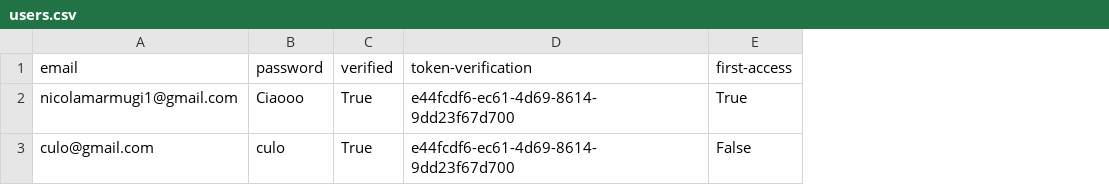
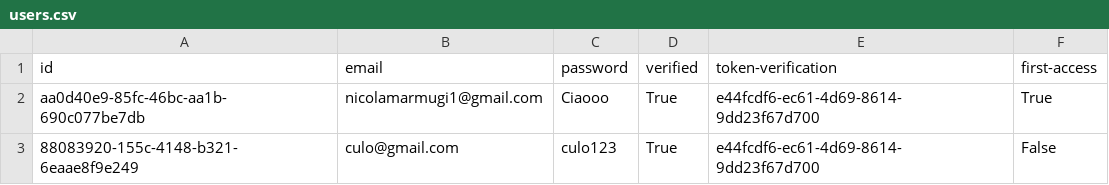
Before and after one commit to salvogalati/aidenti, a CSV file: backend/users.csv, drawn as a sheet; addresses are those after the commit; the diff names each change by its address in the sheet, - before the commit and + after, or states it on an @@ line.

Commit message:
Updated database

```diff
--- a/backend/users.csv
+++ b/backend/users.csv
+column A (id), rows 2-3: aa0d40e9-85fc-46bc-aa1b-690c077be7db | 88083920-155c-4148-b321-6eaae8f9e249
-C3 (password): culo
+C3 (password): culo123
```
